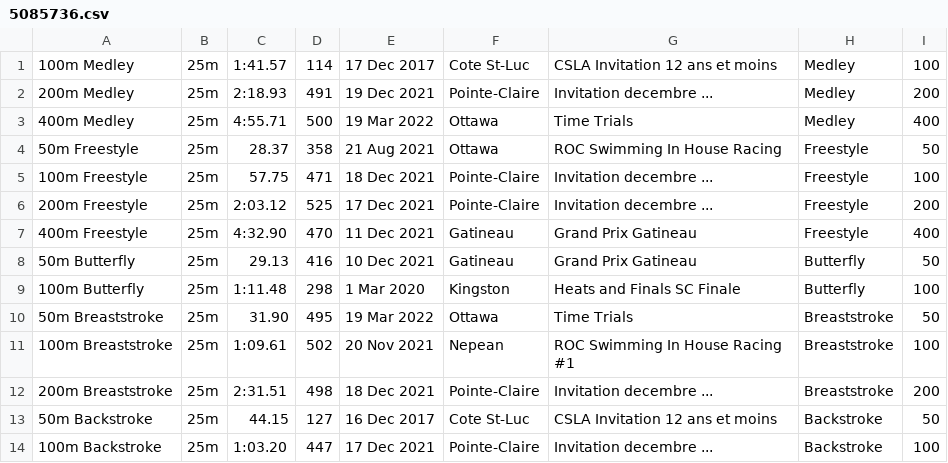
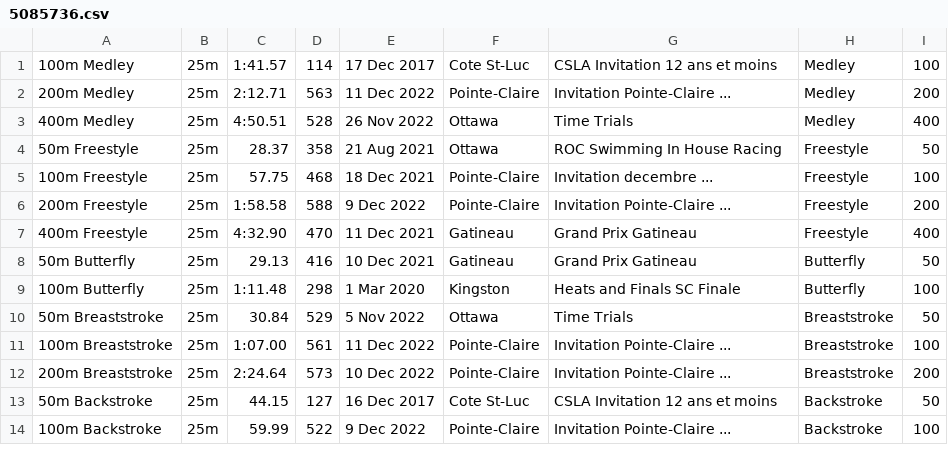
Before and after one commit to Subject2Risk/swim-report, a CSV file: swim-data/5085736.csv, drawn as a sheet; only a part is shown; the diff covers the shown part only.

```diff
--- a/swim-data/5085736.csv
+++ b/swim-data/5085736.csv
@@ -1,7 +1,7 @@
 100m Medley,25m,1:41.57,114,17 Dec 2017,Cote St-Luc,CSLA Invitation 12 ans et moins,Medley,100
-200m Medley,25m,2:18.93,491,19 Dec 2021,Pointe-Claire,Invitation decembre ...,Medley,200
-400m Medley,25m,4:55.71,500,19 Mar 2022,Ottawa,Time Trials,Medley,400
+200m Medley,25m,2:12.71,563,11 Dec 2022,Pointe-Claire,Invitation Pointe-Claire ...,Medley,200
+400m Medley,25m,4:50.51,528,26 Nov 2022,Ottawa,Time Trials,Medley,400
 50m Freestyle,25m,28.37,358,21 Aug 2021,Ottawa,ROC Swimming In House Racing,Freestyle,50
-100m Freestyle,25m,57.75,471,18 Dec 2021,Pointe-Claire,Invitation decembre ...,Freestyle,100
-200m Freestyle,25m,2:03.12,525,17 Dec 2021,Pointe-Claire,Invitation decembre ...,Freestyle,200
+100m Freestyle,25m,57.75,468,18 Dec 2021,Pointe-Claire,Invitation decembre ...,Freestyle,100
+200m Freestyle,25m,1:58.58,588,9 Dec 2022,Pointe-Claire,Invitation Pointe-Claire ...,Freestyle,200
 400m Freestyle,25m,4:32.90,470,11 Dec 2021,Gatineau,Grand Prix Gatineau,Freestyle,400
@@ -9,6 +9,6 @@
 100m Butterfly,25m,1:11.48,298,1 Mar 2020,Kingston,Heats and Finals SC Finale,Butterfly,100
-50m Breaststroke,25m,31.90,495,19 Mar 2022,Ottawa,Time Trials,Breaststroke,50
-100m Breaststroke,25m,1:09.61,502,20 Nov 2021,Nepean,ROC Swimming In House Racing #1,Breaststroke,100
-200m Breaststroke,25m,2:31.51,498,18 Dec 2021,Pointe-Claire,Invitation decembre ...,Breaststroke,200
+50m Breaststroke,25m,30.84,529,5 Nov 2022,Ottawa,Time Trials,Breaststroke,50
+100m Breaststroke,25m,1:07.00,561,11 Dec 2022,Pointe-Claire,Invitation Pointe-Claire ...,Breaststroke,100
+200m Breaststroke,25m,2:24.64,573,10 Dec 2022,Pointe-Claire,Invitation Pointe-Claire ...,Breaststroke,200
 50m Backstroke,25m,44.15,127,16 Dec 2017,Cote St-Luc,CSLA Invitation 12 ans et moins,Backstroke,50
-100m Backstroke,25m,1:03.20,447,17 Dec 2021,Pointe-Claire,Invitation decembre ...,Backstroke,100
+100m Backstroke,25m,59.99,522,9 Dec 2022,Pointe-Claire,Invitation Pointe-Claire ...,Backstroke,100
```
Also changed, not shown: 37 edited cells elsewhere in this file, swim-data/4821832.csv, swim-data/5002181.csv.
